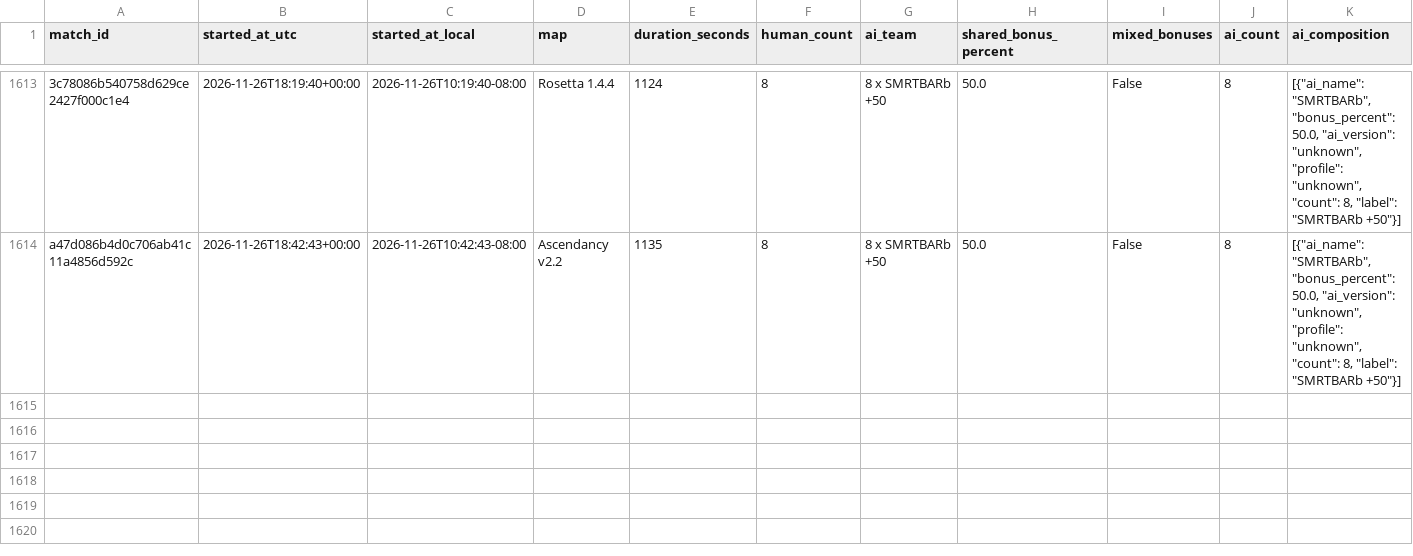
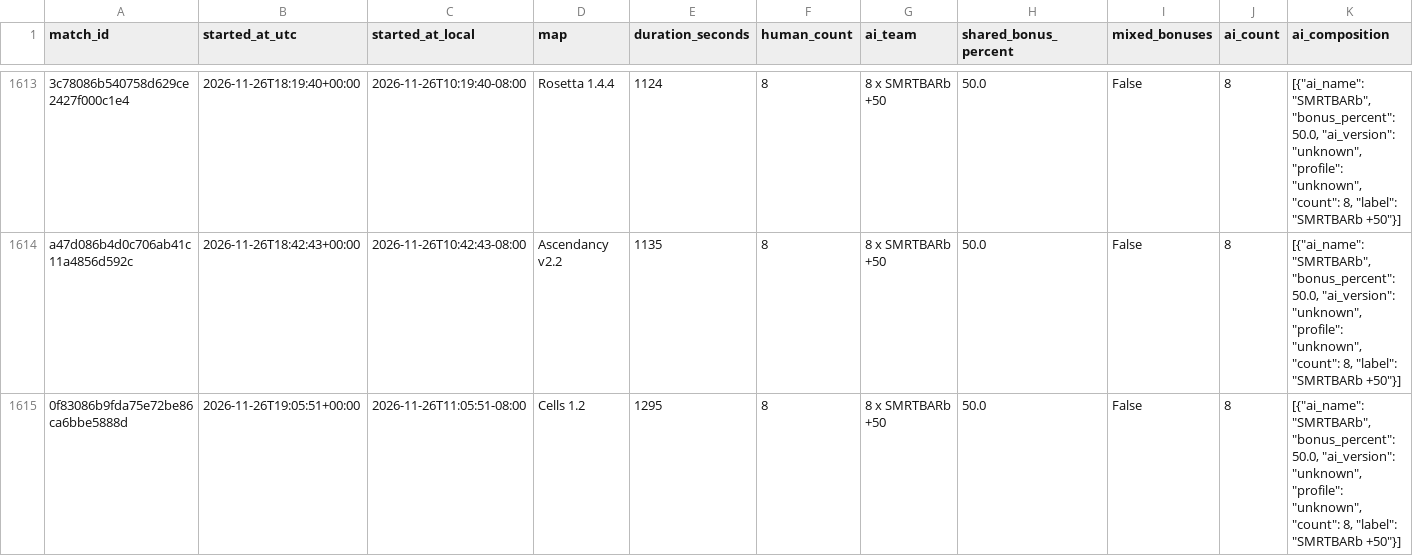
Before and after one commit to Barscrewl/BarbOS, a CSV file: public/fixed_seed/matches.csv, drawn as a sheet; only a part is shown, gaps mark what is left out; rows hold the shown columns only; the diff names each change by its address in the sheet, - before the commit and + after, or states it on an @@ line.

```diff
--- a/public/fixed_seed/matches.csv
+++ b/public/fixed_seed/matches.csv
+row 1615: 0f83086b9fda75e72be86ca6bbe5888d | 2026-11-26T19:05:51+00:00 | 2026-11-26T11:05:51-08:00 | Cells 1.2 | 1295 | 8 | 8 x SMRTBARb +50 | 50.0 | False | 8 | [{"ai_name": "SMRTBARb", "bonus_percent": 50.0, "ai_version": "unknown", "profile": "unknown", "count": 8, "label": "SMRTBARb +50"}]
```
Also changed, not shown: data/matches_index.csv, public/fixed_seed/ratings.csv, 15 other files.
